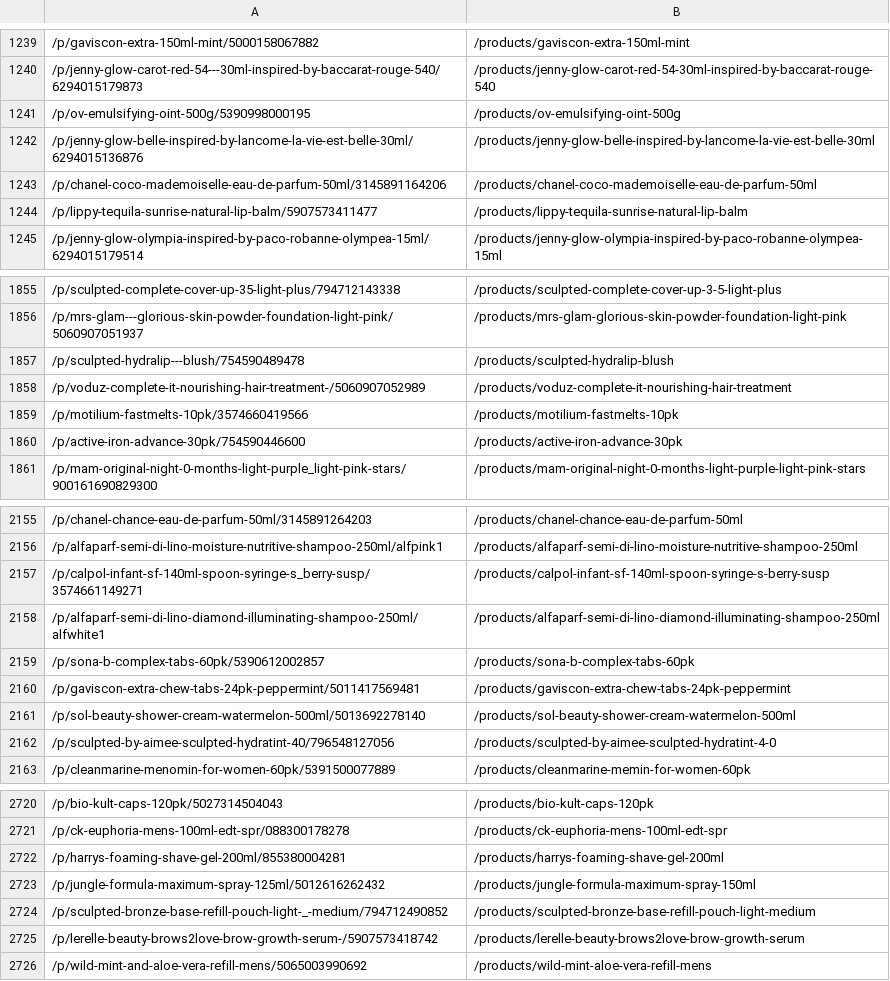
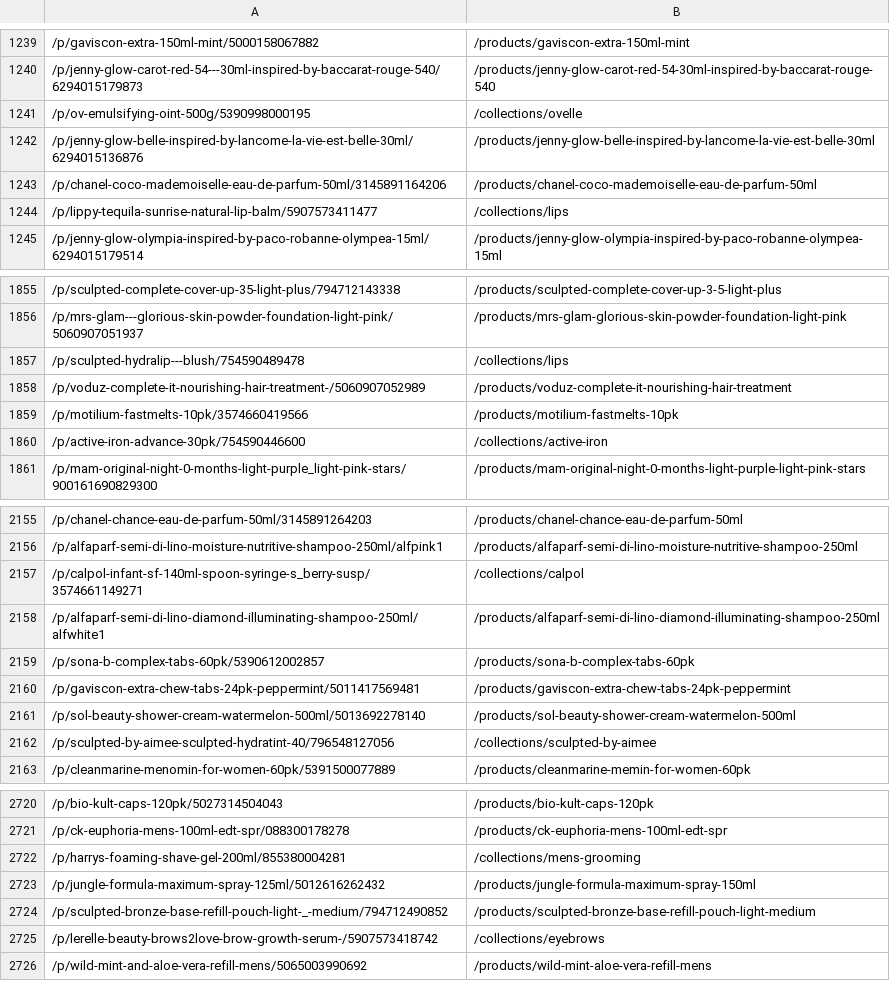
Before and after one commit to Kakion-ltd/mccormacks-pharmacy-shopify-theme, a CSV file: setup/redirects.csv, drawn as a sheet; only a part is shown, gaps mark what is left out; the diff covers the shown part only; the diff names each change by its address in the sheet, - before the commit and + after, or states it on an @@ line.

```diff
--- a/setup/redirects.csv
+++ b/setup/redirects.csv
-B1241: /products/ov-emulsifying-oint-500g
+B1241: /collections/ovelle
-B1244: /products/lippy-tequila-sunrise-natural-lip-balm
+B1244: /collections/lips
-B1857: /products/sculpted-hydralip-blush
+B1857: /collections/lips
-B1860: /products/active-iron-advance-30pk
+B1860: /collections/active-iron
-B2157: /products/calpol-infant-sf-140ml-spoon-syringe-s-berry-susp
+B2157: /collections/calpol
-B2162: /products/sculpted-by-aimee-sculpted-hydratint-4-0
+B2162: /collections/sculpted-by-aimee
-B2722: /products/harrys-foaming-shave-gel-200ml
+B2722: /collections/mens-grooming
-B2725: /products/lerelle-beauty-brows2love-brow-growth-serum
+B2725: /collections/eyebrows
```
Also changed, not shown: 63 edited cells elsewhere in this file, setup/redirects-review.csv, 1 other file.
